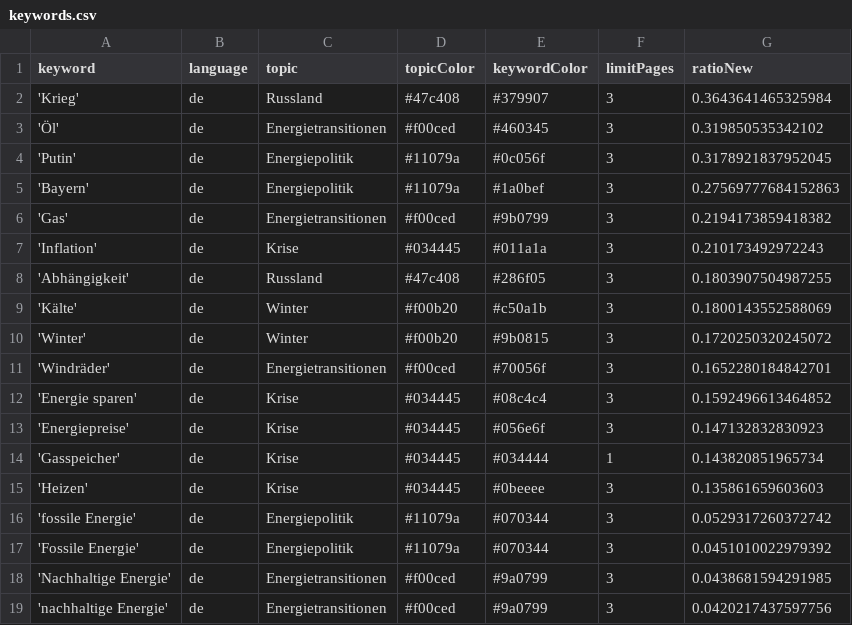
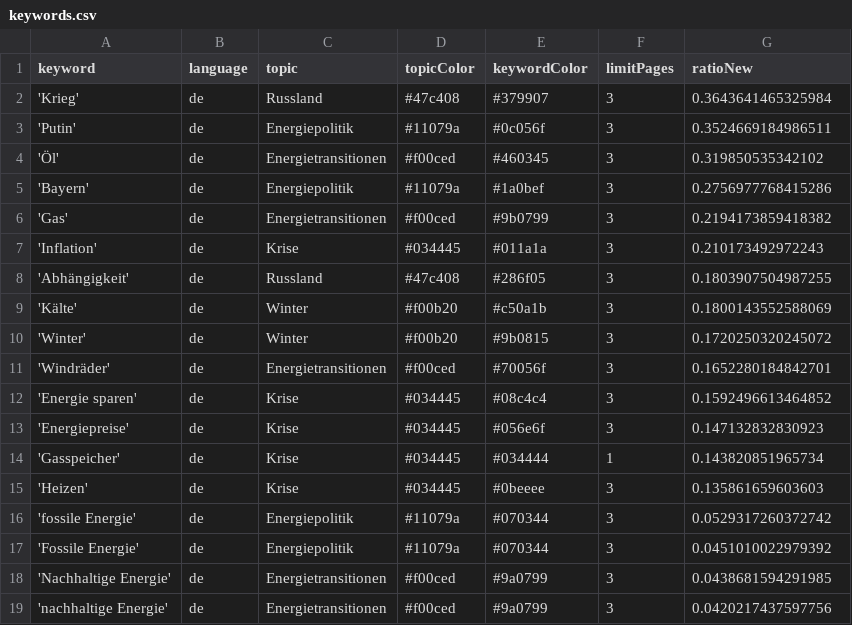
Before and after one commit to JW-news/winterIsComing2, a CSV file: keywords.csv, drawn as a sheet.

```diff
--- a/keywords.csv
+++ b/keywords.csv
@@ -2,5 +2,5 @@ keyword,language,topic,topicColor,keywordColor,limitPages,ratioNew
 'Krieg',de,Russland,#47c408,#379907,3,0.3643641465325984
+'Putin',de,Energiepolitik,#11079a,#0c056f,3,0.3524669184986511
 'Öl',de,Energietransitionen,#f00ced,#460345,3,0.319850535342102
-'Putin',de,Energiepolitik,#11079a,#0c056f,3,0.3178921837952045
-'Bayern',de,Energiepolitik,#11079a,#1a0bef,3,0.27569777684152863
+'Bayern',de,Energiepolitik,#11079a,#1a0bef,3,0.2756977768415286
 'Gas',de,Energietransitionen,#f00ced,#9b0799,3,0.2194173859418382
```
Also changed, not shown: csv/news_2024_09.csv, 1 other file.
